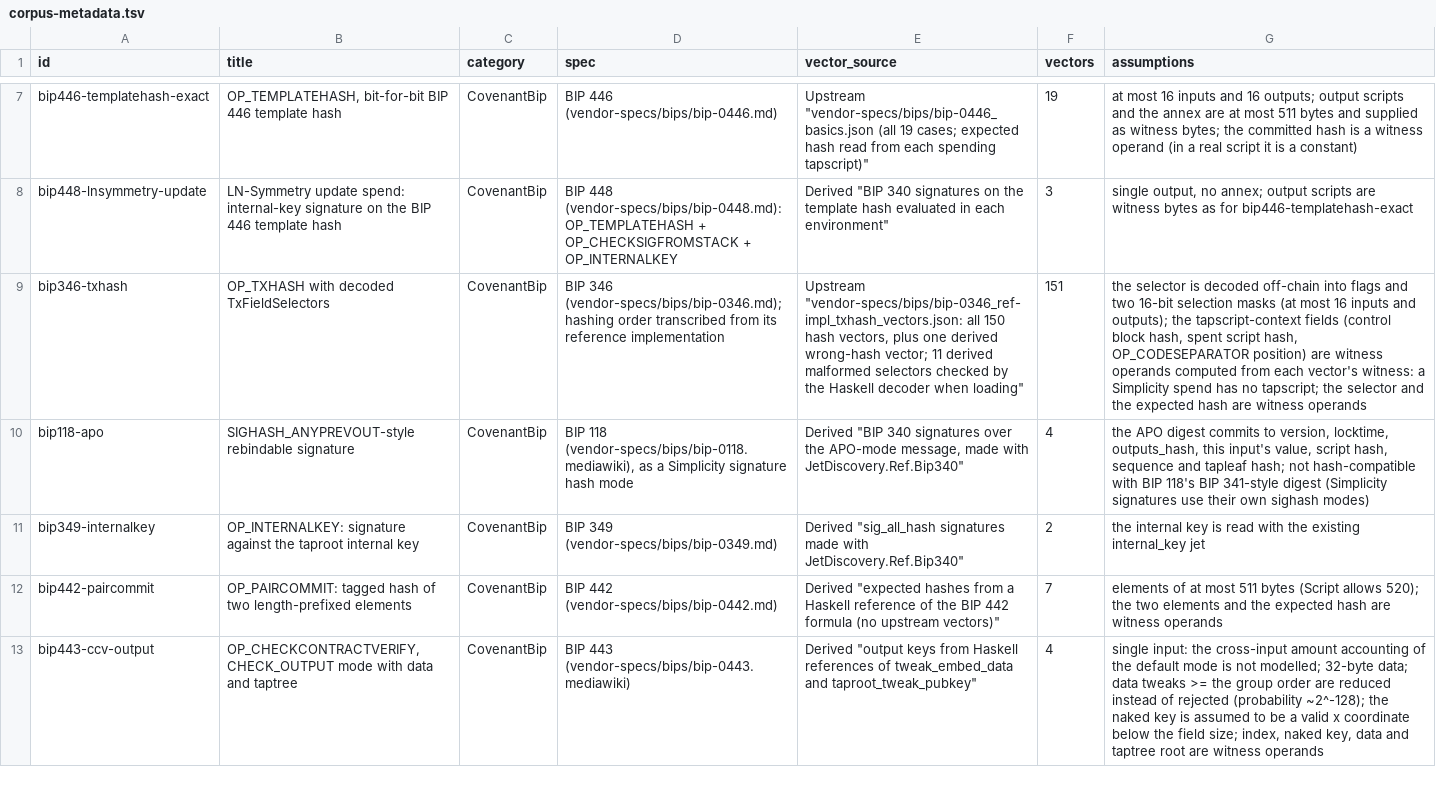
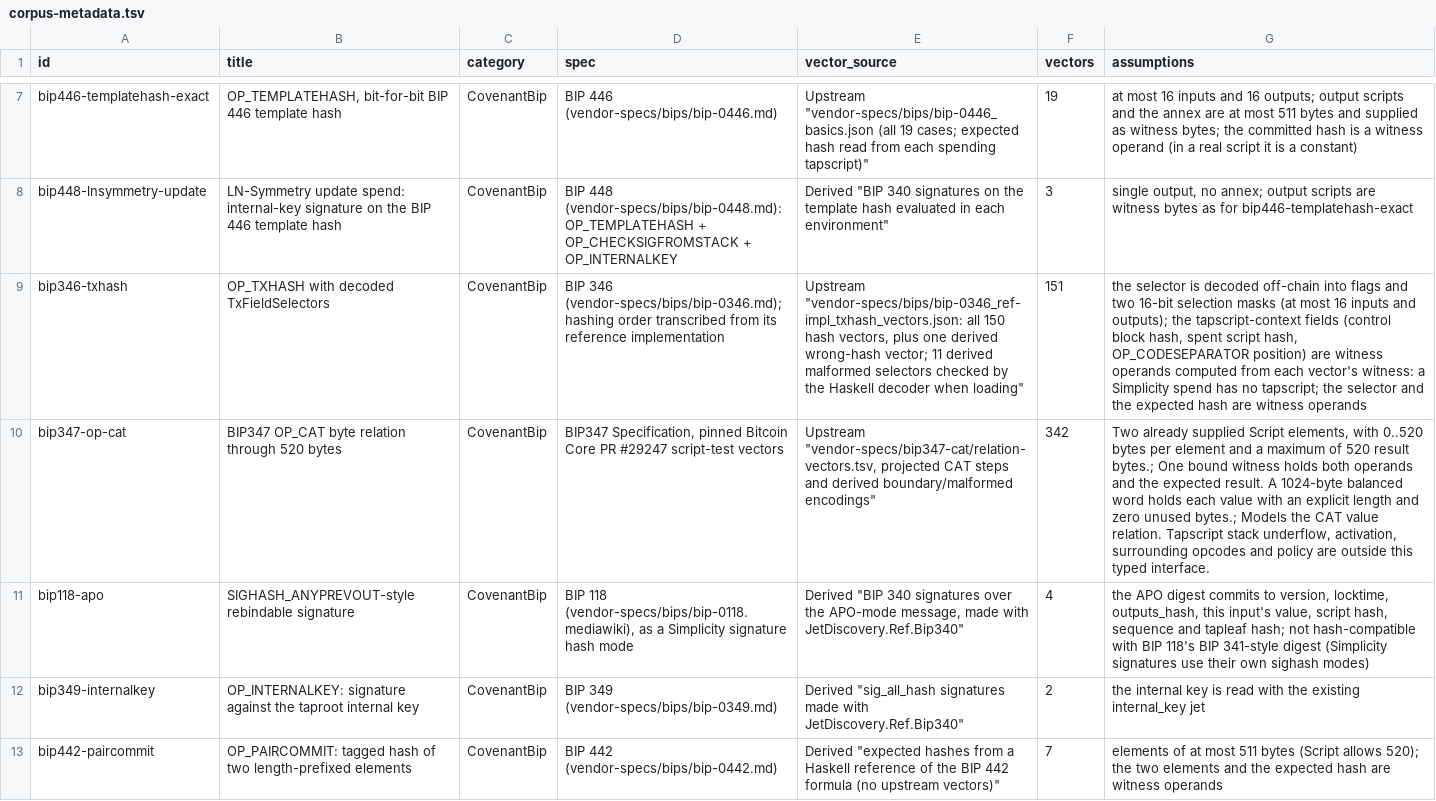
Before and after one commit to brenorb/simplicity, a TSV file: jet-discovery/reports/data/corpus-metadata.tsv, drawn as a sheet; only a part is shown, gaps mark what is left out; the shorter side is filled out with more unchanged rows; the diff names each change by its address in the sheet, - before the commit and + after, or states it on an @@ line.

```diff
--- a/jet-discovery/reports/data/corpus-metadata.tsv
+++ b/jet-discovery/reports/data/corpus-metadata.tsv
+row 10: bip347-op-cat | BIP347 OP_CAT byte relation through 520 bytes | CovenantBip | BIP347 Specification, pinned Bitcoin Core PR #29247 script-test vectors | Upstream "vendor-specs/bip347-cat/relation-vectors.tsv, projected CAT steps and derived boundary/malformed encodings" | 342 | Two already supplied Script elements, with 0..520 bytes per element and a maximum of 520 result bytes.; One bound witness holds both operands and the expected result. A 1024-byte balanced word holds each value with an explicit length and zero unused bytes.; Models the CAT value relation. Tapscript stack underflow, activation, surrounding opcodes and policy are outside this typed interface.
```
Also changed, not shown: jet-discovery/reports/data/corpus-coverage.tsv, jet-discovery/reports/data/source-cost-coverage.tsv, 34 other files.
